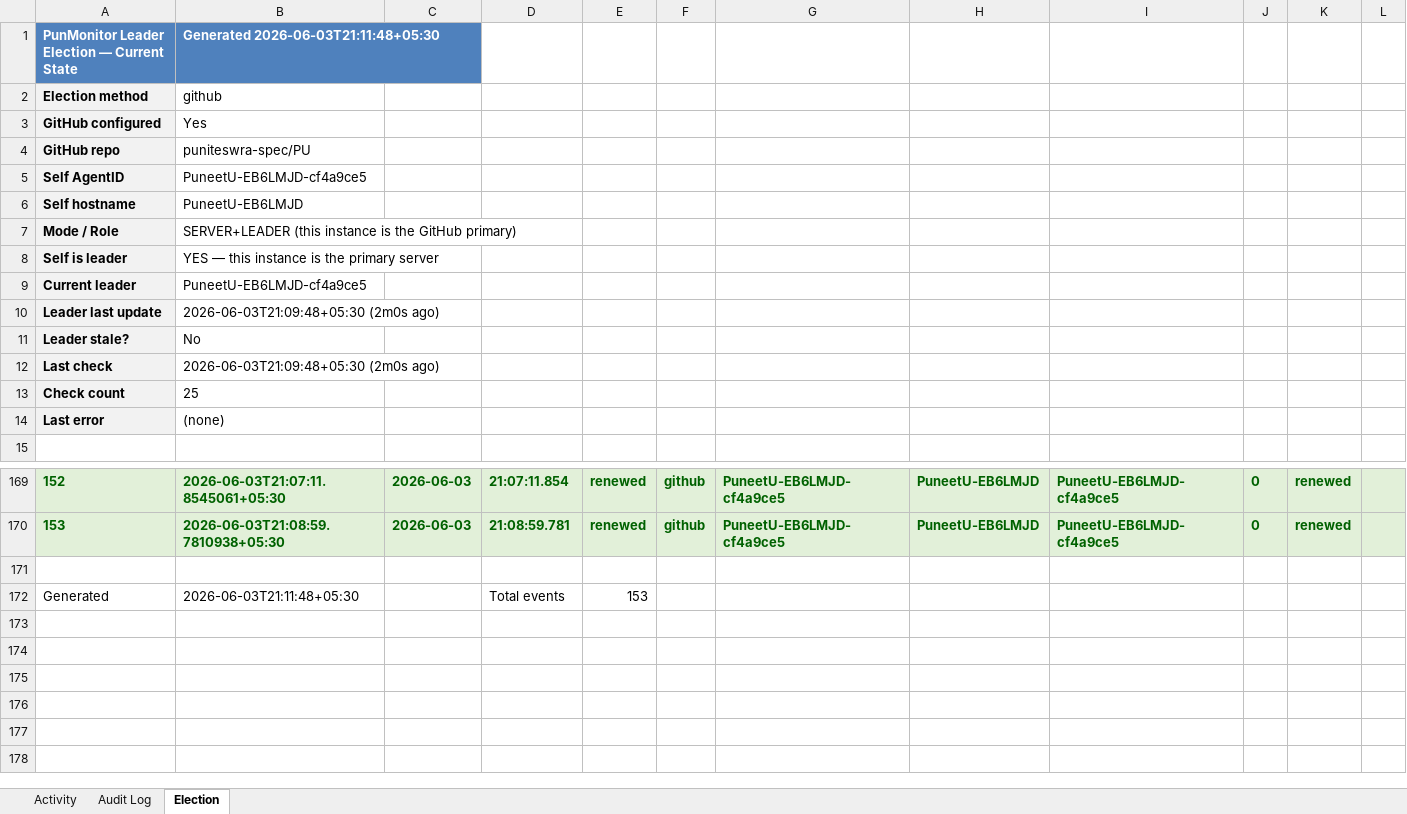
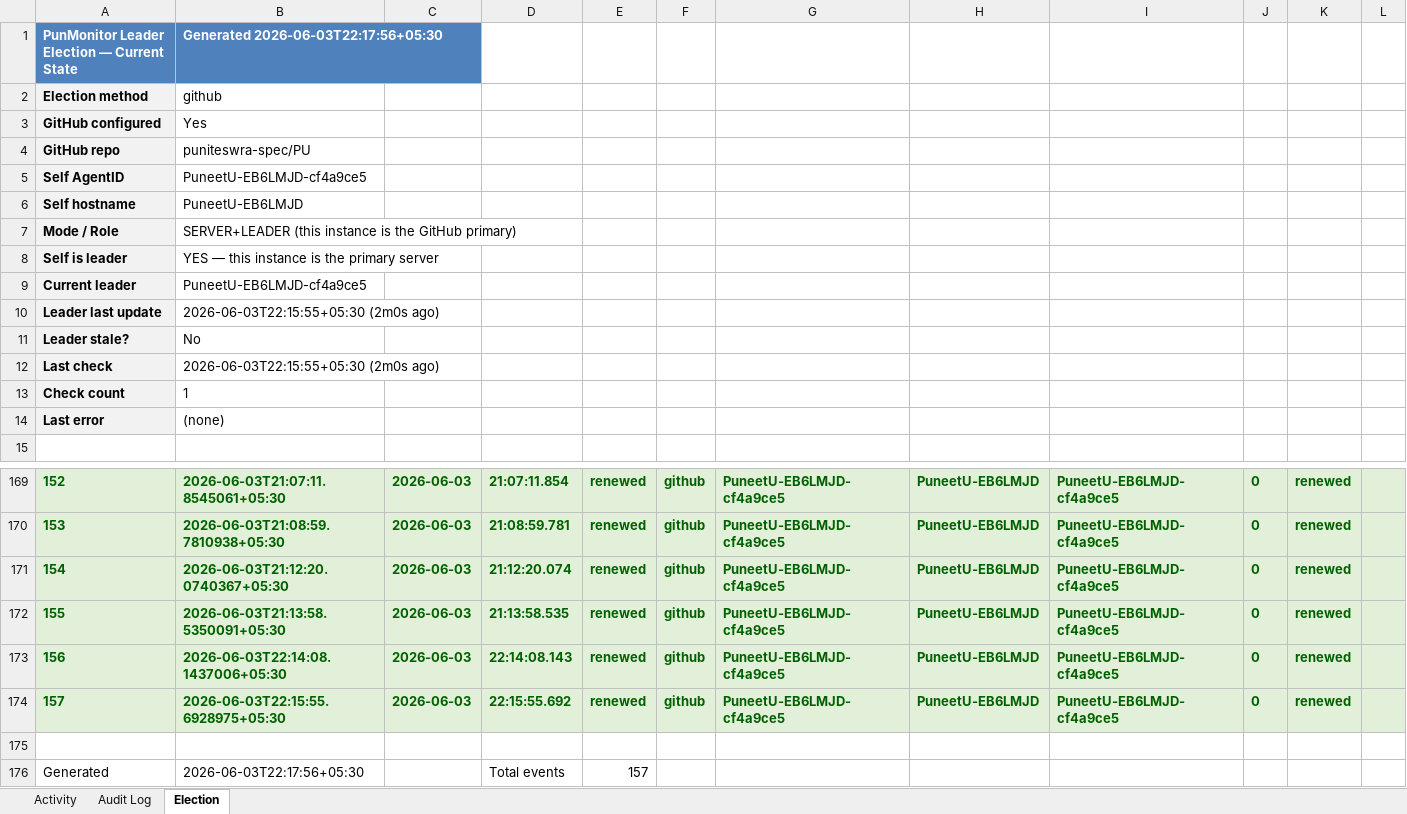
Before and after one commit to puniteswra-spec/PU, an Excel workbook: report-2026-06-03.xlsx, sheet Election, drawn as a sheet; only a part is shown, gaps mark what is left out; values as stored, in another font and other column widths than the file's, no borders; removed rows and columns are numbered as before the commit, all else as after; the diff names each change by its address in the sheet, - before the commit and + after, or states it on an @@ line.

Commit message:
daily report 2026-06-03: 157 election events, 48 audit entries

```diff
--- a/report-2026-06-03.xlsx (sheet Election)
+++ b/report-2026-06-03.xlsx (sheet Election)
-B1: Generated 2026-06-03T21:11:48+05:30
+B1: Generated 2026-06-03T22:17:56+05:30
-B10: 2026-06-03T21:09:48+05:30 (2m0s ago)
+B10: 2026-06-03T22:15:55+05:30 (2m0s ago)
-B12: 2026-06-03T21:09:48+05:30 (2m0s ago)
+B12: 2026-06-03T22:15:55+05:30 (2m0s ago)
-B13: 25
+B13: 1
+row 171: 154 | 2026-06-03T21:12:20.0740367+05:30 | 2026-06-03 | 21:12:20.074 | renewed | github | PuneetU-EB6LMJD-cf4a9ce5 | PuneetU-EB6LMJD | PuneetU-EB6LMJD-cf4a9ce5 | 0 | renewed
+row 172: 155 | 2026-06-03T21:13:58.5350091+05:30 | 2026-06-03 | 21:13:58.535 | renewed | github | PuneetU-EB6LMJD-cf4a9ce5 | PuneetU-EB6LMJD | PuneetU-EB6LMJD-cf4a9ce5 | 0 | renewed
+row 173: 156 | 2026-06-03T22:14:08.1437006+05:30 | 2026-06-03 | 22:14:08.143 | renewed | github | PuneetU-EB6LMJD-cf4a9ce5 | PuneetU-EB6LMJD | PuneetU-EB6LMJD-cf4a9ce5 | 0 | renewed
+row 174: 157 | 2026-06-03T22:15:55.6928975+05:30 | 2026-06-03 | 22:15:55.692 | renewed | github | PuneetU-EB6LMJD-cf4a9ce5 | PuneetU-EB6LMJD | PuneetU-EB6LMJD-cf4a9ce5 | 0 | renewed
-row 172: Generated | 2026-06-03T21:11:48+05:30 |  | Total events | 153
+row 176: Generated | 2026-06-03T22:17:56+05:30 |  | Total events | 157
```
Also changed, not shown: sheet Activity, sheet Audit Log.
